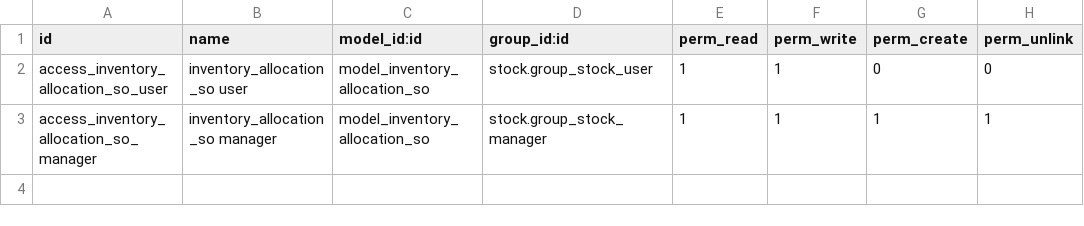
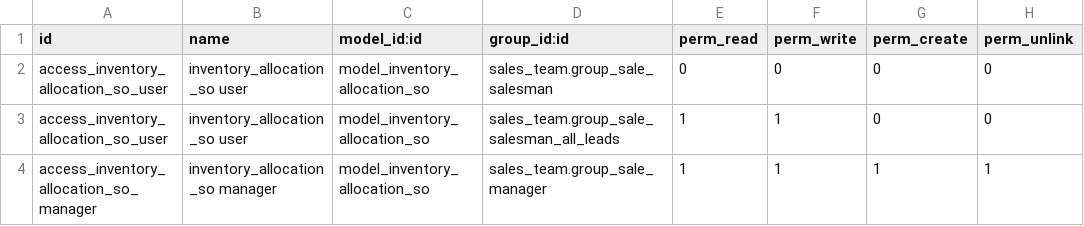
Before and after one commit to bits-amitrathod/odoo12, a CSV file: reports/inventory_allocation_so/security/ir.model.access.csv, drawn as a sheet.

```diff
--- a/reports/inventory_allocation_so/security/ir.model.access.csv
+++ b/reports/inventory_allocation_so/security/ir.model.access.csv
@@ -1,3 +1,4 @@
 id,name,model_id:id,group_id:id,perm_read,perm_write,perm_create,perm_unlink
-access_inventory_allocation_so_user,inventory_allocation_so user,model_inventory_allocation_so,stock.group_stock_user,1,1,0,0
-access_inventory_allocation_so_manager,inventory_allocation_so manager,model_inventory_allocation_so,stock.group_stock_manager,1,1,1,1
+access_inventory_allocation_so_user,inventory_allocation_so user,model_inventory_allocation_so,sales_team.group_sale_salesman,0,0,0,0
+access_inventory_allocation_so_user,inventory_allocation_so user,model_inventory_allocation_so,sales_team.group_sale_salesman_all_leads,1,1,0,0
+access_inventory_allocation_so_manager,inventory_allocation_so manager,model_inventory_allocation_so,sales_team.group_sale_manager,1,1,1,1
```
Also changed, not shown: reports/margins/security/ir.model.access.csv, reports/mtd_sales/security/ir.model.access.csv, 26 other files.
